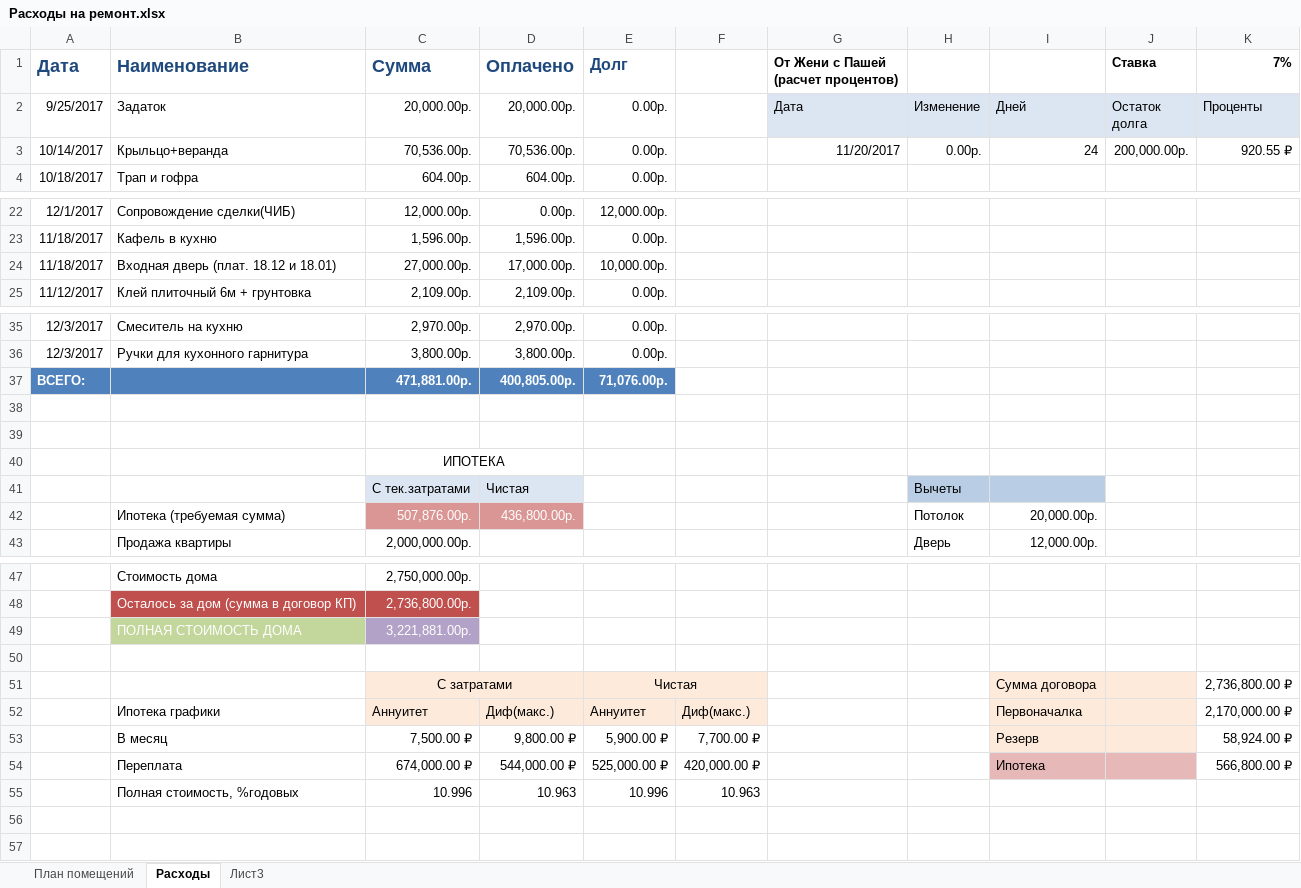
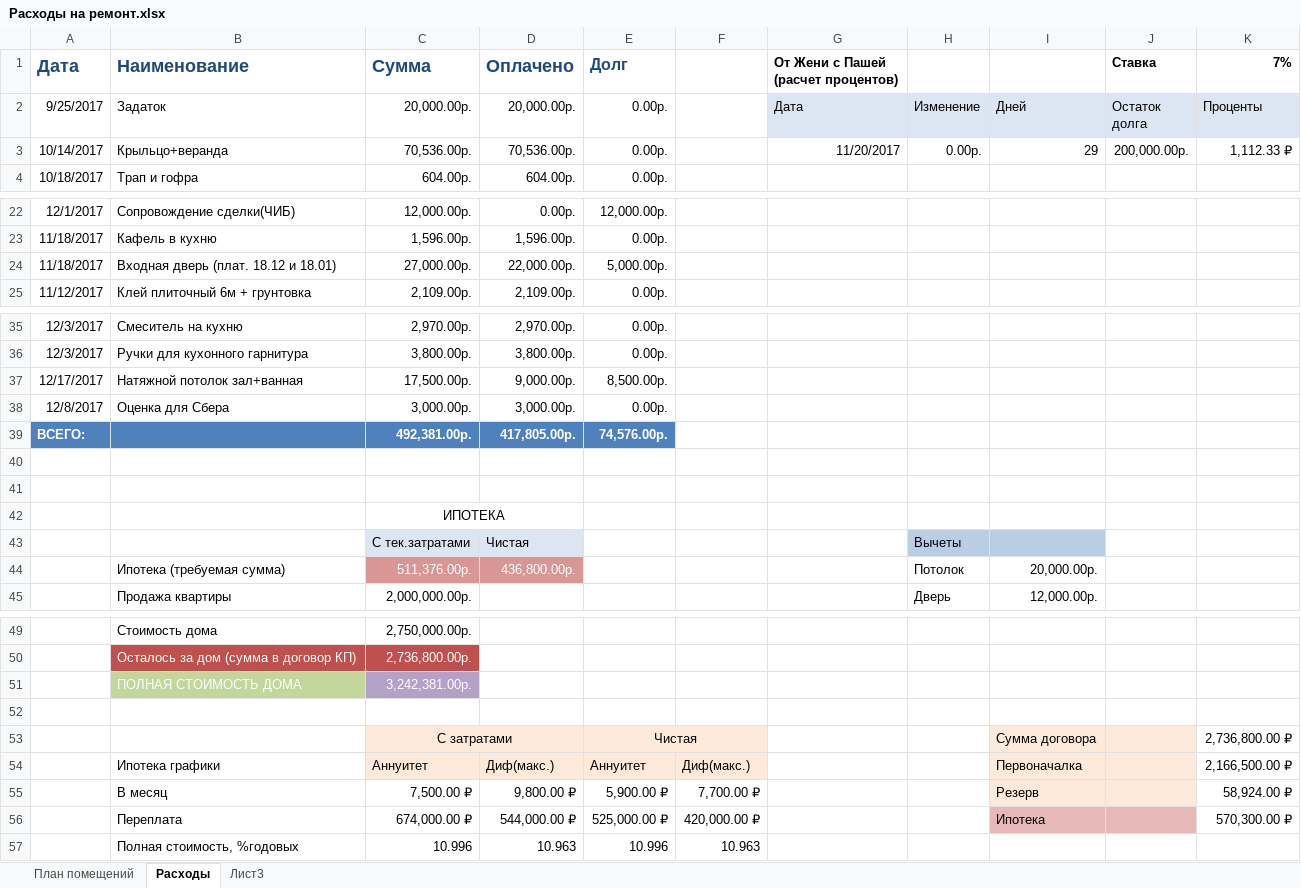
Before and after one commit to AlekseyGo/HouseProject, an Excel workbook: Татьяничевой 25/Расходы на ремонт.xlsx, sheet Расходы, drawn as a sheet; only a part is shown, gaps mark what is left out; values as stored, in another font and other column widths than the file's, no borders; addresses are those after the commit; the diff names each change by its address in the sheet, - before the commit and + after, or states it on an @@ line.

Commit message:
19.12.2017

```diff
--- a/Татьяничевой 25/Расходы на ремонт.xlsx (sheet Расходы)
+++ b/Татьяничевой 25/Расходы на ремонт.xlsx (sheet Расходы)
-I3: 24
+I3: 29
-K3 (7%): 920.55 ₽
+K3 (7%): 1,112.33 ₽
-D24 (Оплачено): 17,000.00р.
+D24 (Оплачено): 22,000.00р.
-E24 (Долг): 10,000.00р.
+E24 (Долг): 5,000.00р.
+row 37: 12/17/2017 | Натяжной потолок зал+ванная | 17,500.00р. | 9,000.00р. | 8,500.00р.
+row 38: 12/8/2017 | Оценка для Сбера | 3,000.00р. | 3,000.00р. | 0.00р.
-C39 (Сумма): 471,881.00р.
+C39 (Сумма): 492,381.00р.
-D39 (Оплачено): 400,805.00р.
+D39 (Оплачено): 417,805.00р.
-E39 (Долг): 71,076.00р.
+E39 (Долг): 74,576.00р.
-C44 (Сумма): 507,876.00р.
+C44 (Сумма): 511,376.00р.
-C51 (Сумма): 3,221,881.00р.
+C51 (Сумма): 3,242,381.00р.
-K54 (7%): 2,170,000.00 ₽
+K54 (7%): 2,166,500.00 ₽
-K56 (7%): 566,800.00 ₽
+K56 (7%): 570,300.00 ₽
```
Also changed, not shown: formulas that keep their value.
